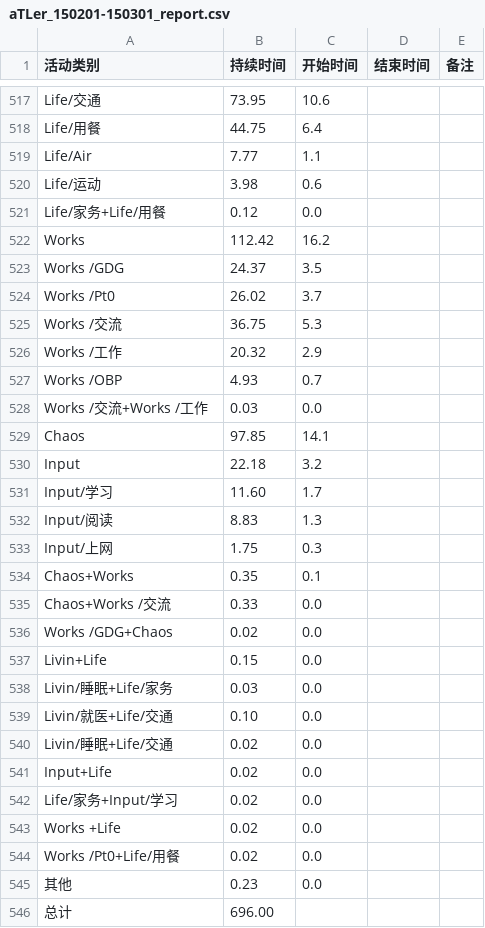
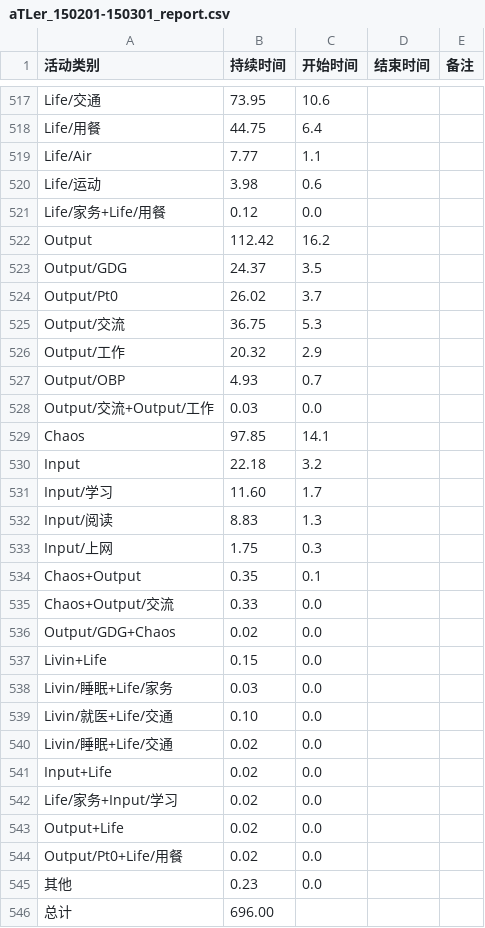
Before and after one commit to OpenBookProjects/ipynb, a CSV file: R2Py/csv/aTLer_150201-150301_report.csv, drawn as a sheet; only a part is shown, gaps mark what is left out.

```diff
--- a/R2Py/csv/aTLer_150201-150301_report.csv
+++ b/R2Py/csv/aTLer_150201-150301_report.csv
@@ -521,9 +521,9 @@ Life/运动,3.98,0.6
 Life/家务+Life/用餐,0.12,0.0
-Works ,112.42,16.2
-Works /GDG,24.37,3.5
-Works /Pt0,26.02,3.7
-Works /交流,36.75,5.3
-Works /工作,20.32,2.9
-Works /OBP,4.93,0.7
-Works /交流+Works /工作,0.03,0.0
+Output,112.42,16.2
+Output/GDG,24.37,3.5
+Output/Pt0,26.02,3.7
+Output/交流,36.75,5.3
+Output/工作,20.32,2.9
+Output/OBP,4.93,0.7
+Output/交流+Output/工作,0.03,0.0
 Chaos,97.85,14.1
@@ -533,5 +533,5 @@ Input/阅读,8.83,1.3
 Input/上网,1.75,0.3
-Chaos+Works ,0.35,0.1
-Chaos+Works /交流,0.33,0.0
-Works /GDG+Chaos,0.02,0.0
+Chaos+Output,0.35,0.1
+Chaos+Output/交流,0.33,0.0
+Output/GDG+Chaos,0.02,0.0
 Livin+Life,0.15,0.0
@@ -542,4 +542,4 @@ Input+Life,0.02,0.0
 Life/家务+Input/学习,0.02,0.0
-Works +Life,0.02,0.0
-Works /Pt0+Life/用餐,0.02,0.0
+Output+Life,0.02,0.0
+Output/Pt0+Life/用餐,0.02,0.0
 其他,0.23,0.0
```
Also changed, not shown: R2Py/csv/aTLer_150106-150201_report.csv, R2Py/csv/aTLer_150301-150401_report.csv, 15 other files.
